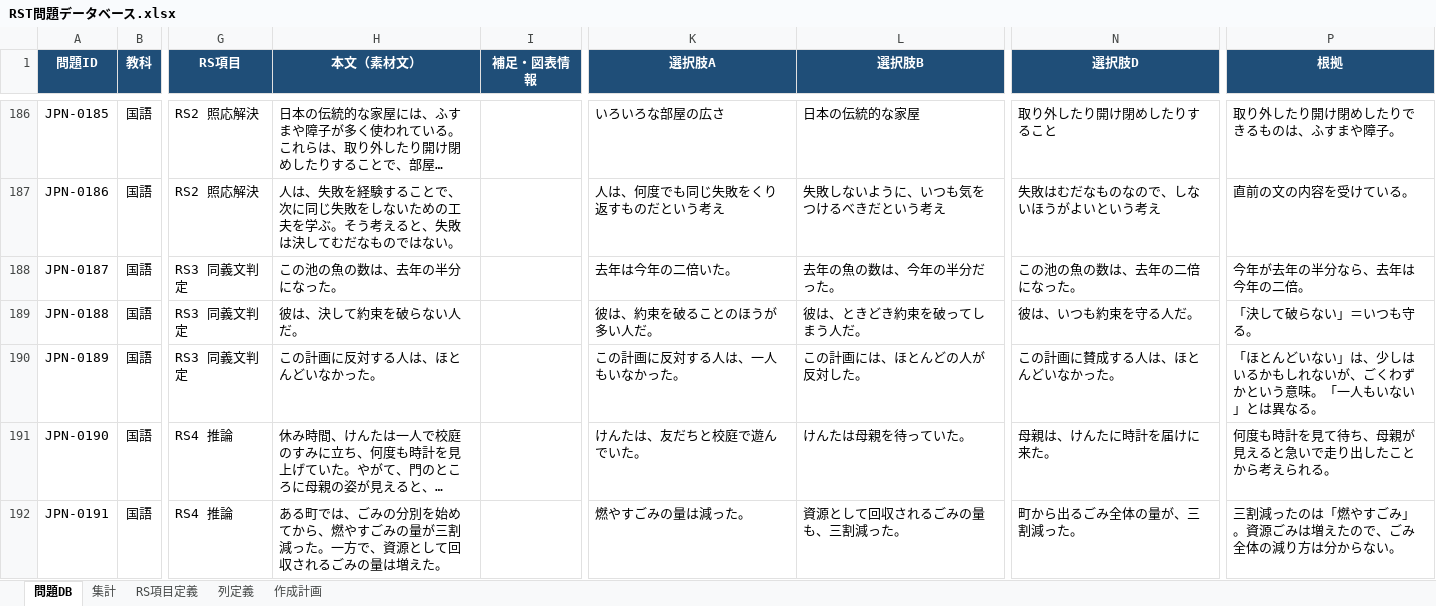
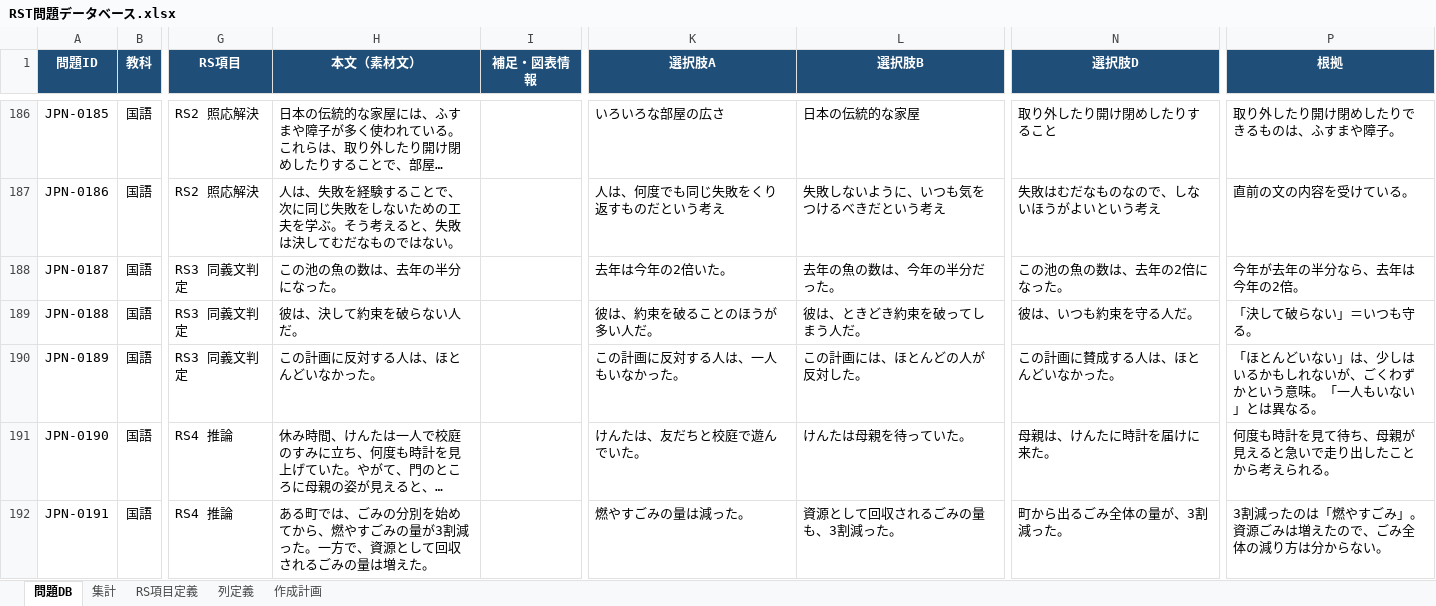
Before and after one commit to Saku-Lab48/rst-app, an Excel workbook: data/source/RST問題データベース.xlsx, sheet 問題DB, drawn as a sheet; only a part is shown, gaps mark what is left out; long unchanged cells end in …; values as stored, in another font and other column widths than the file's, no borders; the diff covers the shown part only; the diff names each change by its address in the sheet, - before the commit and + after, or states it on an @@ line.

```diff
--- a/data/source/RST問題データベース.xlsx (sheet 問題DB)
+++ b/data/source/RST問題データベース.xlsx (sheet 問題DB)
-K188 (選択肢A): 去年は今年の二倍いた。
+K188 (選択肢A): 去年は今年の2倍いた。
-N188 (選択肢D): この池の魚の数は、去年の二倍になった。
+N188 (選択肢D): この池の魚の数は、去年の2倍になった。
-P188 (根拠): 今年が去年の半分なら、去年は今年の二倍。
+P188 (根拠): 今年が去年の半分なら、去年は今年の2倍。
-H192 (本文（素材文）): …みの量が三割減った…
+H192 (本文（素材文）): …みの量が3割減った…
-L192 (選択肢B): 資源として回収されるごみの量も、三割減った。
+L192 (選択肢B): 資源として回収されるごみの量も、3割減った。
-N192 (選択肢D): 町から出るごみ全体の量が、三割減った。
+N192 (選択肢D): 町から出るごみ全体の量が、3割減った。
-P192 (根拠): 三割減ったのは「燃やすごみ」。資源ごみは増えたので、ごみ全体の減り方は分からない。
+P192 (根拠): 3割減ったのは「燃やすごみ」。資源ごみは増えたので、ごみ全体の減り方は分からない。
```
Also changed, not shown: 188 edited cells elsewhere in this sheet.
